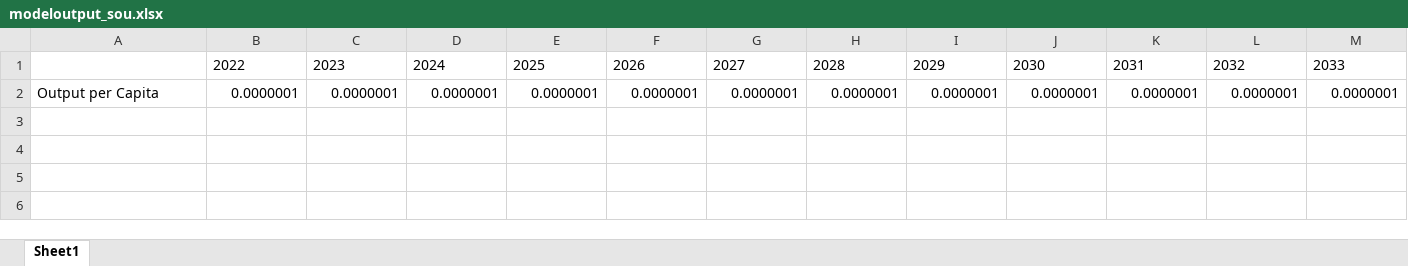
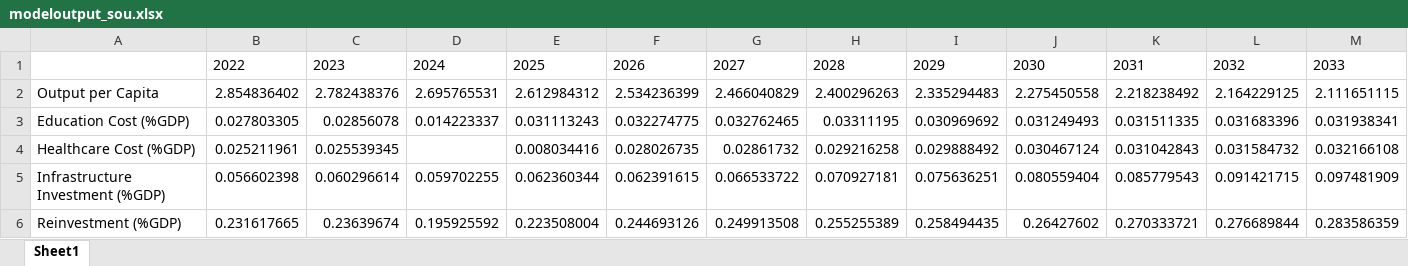
Before and after one commit to Jgb2150/Wi2050, an Excel workbook: SDG Financing Simplified model (Egypt)/v4_commented and cleaned - for calibration/output/modeloutput_sou.xlsx, sheet Sheet1, drawn as a sheet; only a part is shown; values as stored, in another font and other column widths than the file's, no borders; removed rows and columns are numbered as before the commit, all else as after; rows hold the shown columns only; the diff names each change by its address in the sheet, - before the commit and + after, or states it on an @@ line.

```diff
--- a/SDG Financing Simplified model (Egypt)/v4_commented and cleaned - for calibration/output/modeloutput_sou.xlsx (sheet Sheet1)
+++ b/SDG Financing Simplified model (Egypt)/v4_commented and cleaned - for calibration/output/modeloutput_sou.xlsx (sheet Sheet1)
-row 2: Output per Capita | 0.0000001 | 0.0000001 | 0.0000001 | 0.0000001 | 0.0000001 | 0.0000001 | 0.0000001 | 0.0000001 | 0.0000001 | 0.0000001 | 0.0000001 | 0.0000001
+row 2: Output per Capita | 2.854836402 | 2.782438376 | 2.695765531 | 2.612984312 | 2.534236399 | 2.466040829 | 2.400296263 | 2.335294483 | 2.275450558 | 2.218238492 | 2.164229125 | 2.111651115
+row 3: Education Cost (%GDP) | 0.027803305 | 0.02856078 | 0.014223337 | 0.031113243 | 0.032274775 | 0.032762465 | 0.03311195 | 0.030969692 | 0.031249493 | 0.031511335 | 0.031683396 | 0.031938341
+row 4: Healthcare Cost (%GDP) | 0.025211961 | 0.025539345 |  | 0.008034416 | 0.028026735 | 0.02861732 | 0.029216258 | 0.029888492 | 0.030467124 | 0.031042843 | 0.031584732 | 0.032166108
+row 5: Infrastructure Investment (%GDP) | 0.056602398 | 0.060296614 | 0.059702255 | 0.062360344 | 0.062391615 | 0.066533722 | 0.070927181 | 0.075636251 | 0.080559404 | 0.085779543 | 0.091421715 | 0.097481909
+row 6: Reinvestment (%GDP) | 0.231617665 | 0.23639674 | 0.195925592 | 0.223508004 | 0.244693126 | 0.249913508 | 0.255255389 | 0.258494435 | 0.26427602 | 0.270333721 | 0.276689844 | 0.283586359
```
Also changed, not shown: SDG Financing Simplified model (Egypt)/v4_commented and cleaned - for calibration/auxiliary/datainput_nig.xlsx, SDG Financing Simplified model (Egypt)/v4_commented and cleaned - for calibration/auxiliary/datainput_sou.xlsx, 44 other files.
